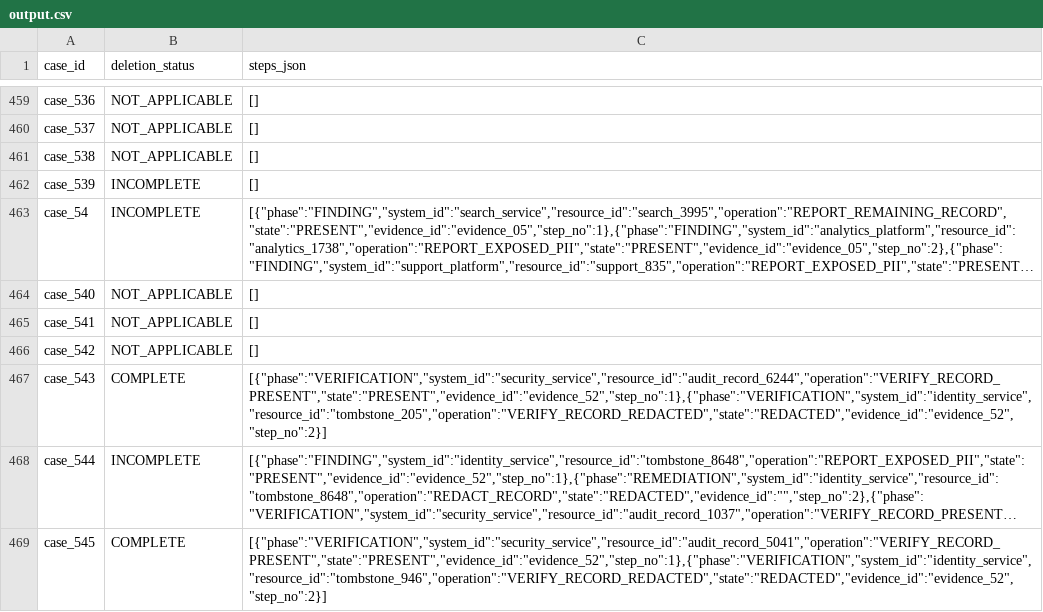
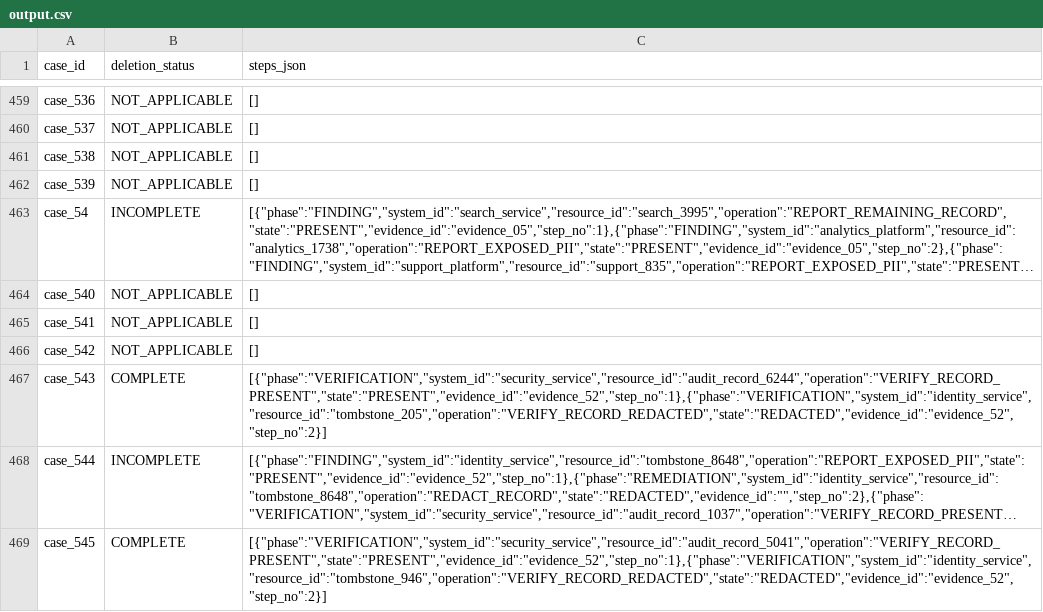
Before and after one commit to priyanujgoswami09275-dotcom/Hackerrank_Orchestrate-Oc-edition, a CSV file: output.csv, drawn as a sheet; only a part is shown, gaps mark what is left out; long unchanged cells end in …; the diff names each change by its address in the sheet, - before the commit and + after, or states it on an @@ line.

Commit message:
Regenerate output.csv after intent negation fix

```diff
--- a/output.csv
+++ b/output.csv
-B462 (deletion_status): INCOMPLETE
+B462 (deletion_status): NOT_APPLICABLE
```
Also changed, not shown: 1 other file.
